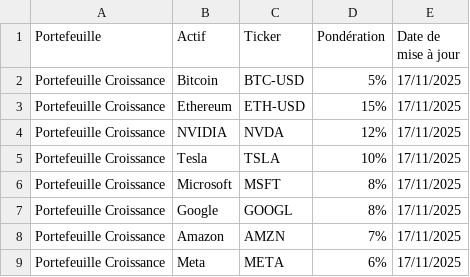
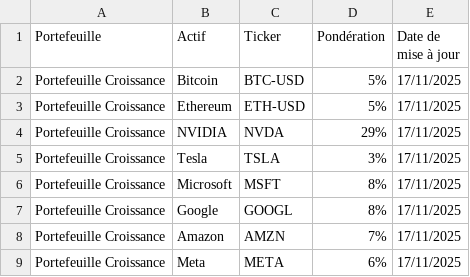
Before and after one commit to BQ-Python/portfolio-data, a CSV file: composition_portefeuilles.csv, drawn as a sheet; only a part is shown.

Commit message:
Update composition_portefeuilles.csv

```diff
--- a/composition_portefeuilles.csv
+++ b/composition_portefeuilles.csv
@@ -2,5 +2,5 @@ Portefeuille,Actif,Ticker,Pondération,Date de mise à jour
 Portefeuille Croissance,Bitcoin,BTC-USD,5%,17/11/2025
-Portefeuille Croissance,Ethereum,ETH-USD,15%,17/11/2025
-Portefeuille Croissance,NVIDIA,NVDA,12%,17/11/2025
-Portefeuille Croissance,Tesla,TSLA,10%,17/11/2025
+Portefeuille Croissance,Ethereum,ETH-USD,5%,17/11/2025
+Portefeuille Croissance,NVIDIA,NVDA,29%,17/11/2025
+Portefeuille Croissance,Tesla,TSLA,3%,17/11/2025
 Portefeuille Croissance,Microsoft,MSFT,8%,17/11/2025
```
